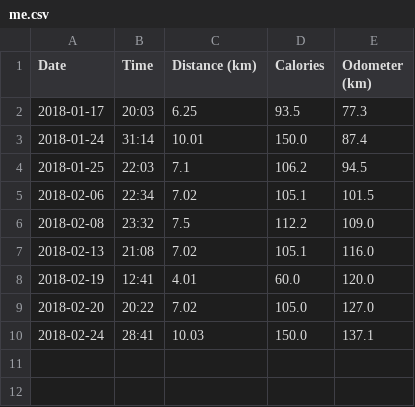
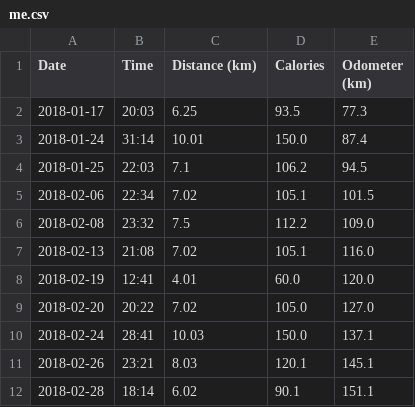
Before and after one commit to keziah55/MyCycle, a CSV file: data/me.csv, drawn as a sheet.

```diff
--- a/data/me.csv
+++ b/data/me.csv
@@ -10 +10,3 @@ Date,Time,Distance (km),Calories,Odometer (km)
 2018-02-24,28:41,10.03,150.0,137.1
+2018-02-26,23:21,8.03,120.1,145.1
+2018-02-28,18:14,6.02,90.1,151.1
```
Also changed, not shown: 1 other file.
